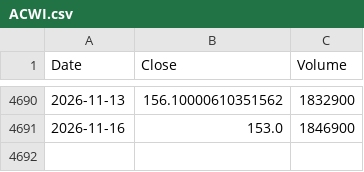
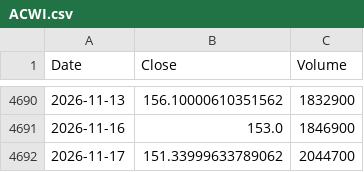
Before and after one commit to culolom/culolom-backtest, a CSV file: data/ACWI.csv, drawn as a sheet; only a part is shown, gaps mark what is left out.

```diff
--- a/data/ACWI.csv
+++ b/data/ACWI.csv
@@ -4691 +4691,2 @@ Date,Close,Volume
 2026-11-16,153.0,1846900
+2026-11-17,151.33999633789062,2044700
```
Also changed, not shown: data/00662.TW.csv, data/00663L.TW.csv, 42 other files.
